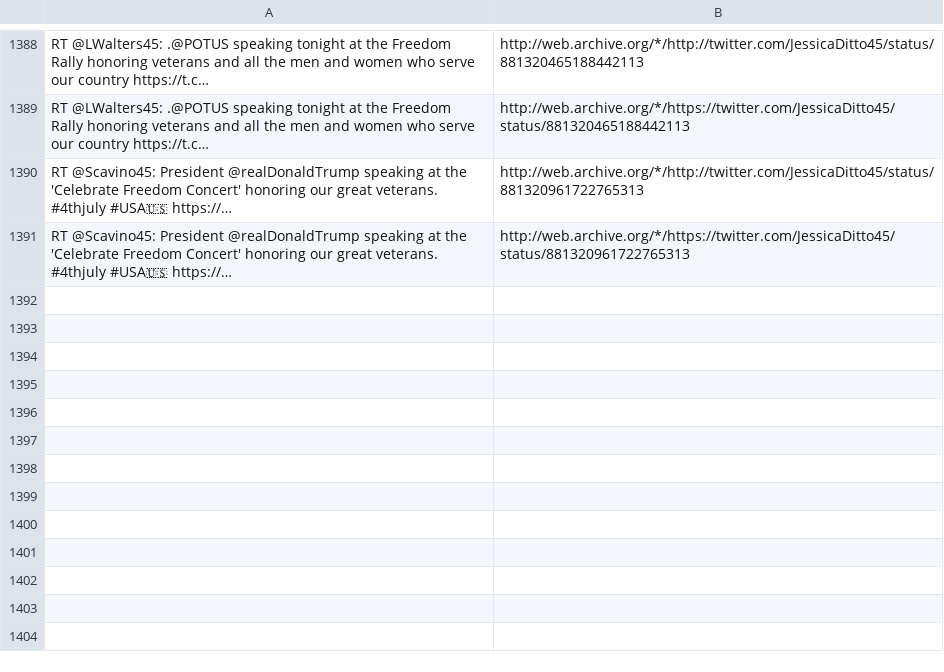
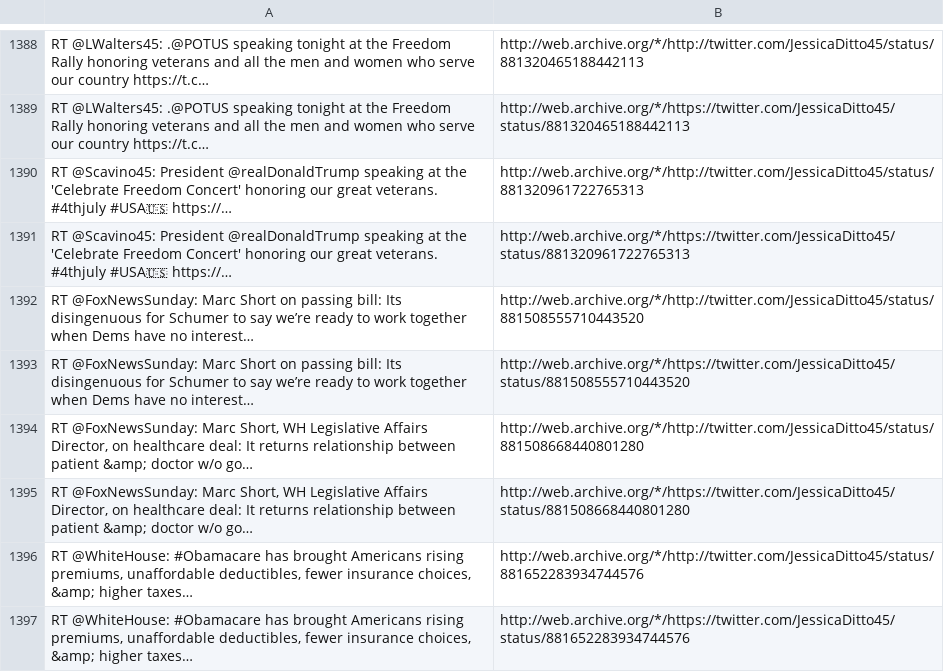
Before and after one commit to patrick-brian-mooney/archive-junta, a CSV file: data/archive_JessicaDitto45.csv, drawn as a sheet; only a part is shown, gaps mark what is left out; the diff names each change by its address in the sheet, - before the commit and + after, or states it on an @@ line.

```diff
--- a/data/archive_JessicaDitto45.csv
+++ b/data/archive_JessicaDitto45.csv
+row 1392: RT @FoxNewsSunday: Marc Short on passing bill: Its disingenuous for Schumer to say we’re ready to work together when Dems have no interest… | http://web.archive.org/*/http://twitter.com/JessicaDitto45/status/881508555710443520
+row 1393: RT @FoxNewsSunday: Marc Short on passing bill: Its disingenuous for Schumer to say we’re ready to work together when Dems have no interest… | http://web.archive.org/*/https://twitter.com/JessicaDitto45/status/881508555710443520
+row 1394: RT @FoxNewsSunday: Marc Short, WH Legislative Affairs Director, on healthcare deal: It returns relationship between patient &amp; doctor w/o go… | http://web.archive.org/*/http://twitter.com/JessicaDitto45/status/881508668440801280
+row 1395: RT @FoxNewsSunday: Marc Short, WH Legislative Affairs Director, on healthcare deal: It returns relationship between patient &amp; doctor w/o go… | http://web.archive.org/*/https://twitter.com/JessicaDitto45/status/881508668440801280
+row 1396: RT @WhiteHouse: #Obamacare has brought Americans rising premiums, unaffordable deductibles, fewer insurance choices, &amp; higher taxes… | http://web.archive.org/*/http://twitter.com/JessicaDitto45/status/881652283934744576
+row 1397: RT @WhiteHouse: #Obamacare has brought Americans rising premiums, unaffordable deductibles, fewer insurance choices, &amp; higher taxes… | http://web.archive.org/*/https://twitter.com/JessicaDitto45/status/881652283934744576
```
Also changed, not shown: data/archive_Scavino45.csv, data/archive_SecretarySonny.csv, 8 other files.
